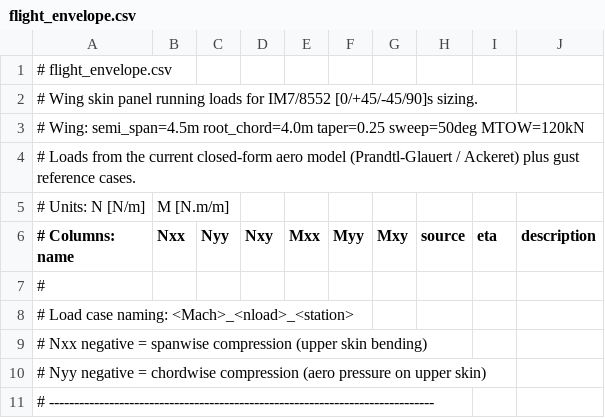
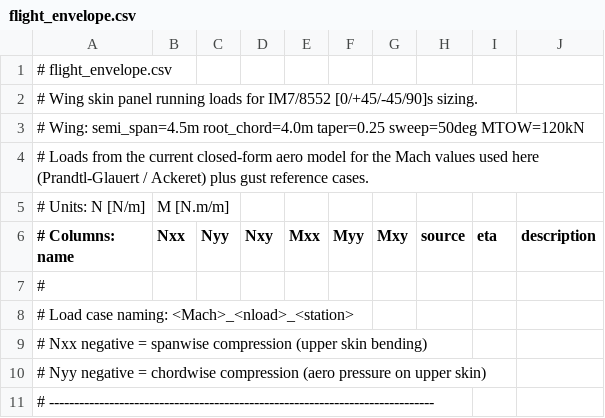
Before and after one commit to rootAmos/ss_comp_panel, a CSV file: scripts/flight_envelope.csv, drawn as a sheet; only a part is shown.

```diff
--- a/scripts/flight_envelope.csv
+++ b/scripts/flight_envelope.csv
@@ -3,3 +3,3 @@
 # Wing: semi_span=4.5m  root_chord=4.0m  taper=0.25  sweep=50deg  MTOW=120kN
-# Loads from the current closed-form aero model (Prandtl-Glauert / Ackeret) plus gust reference cases.
+# Loads from the current closed-form aero model for the Mach values used here (Prandtl-Glauert / Ackeret) plus gust reference cases.
 # Units: N [N/m],  M [N.m/m]
```
Also changed, not shown: 18 other files.
